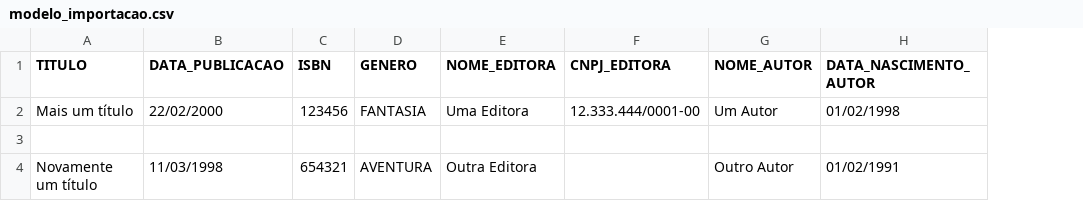
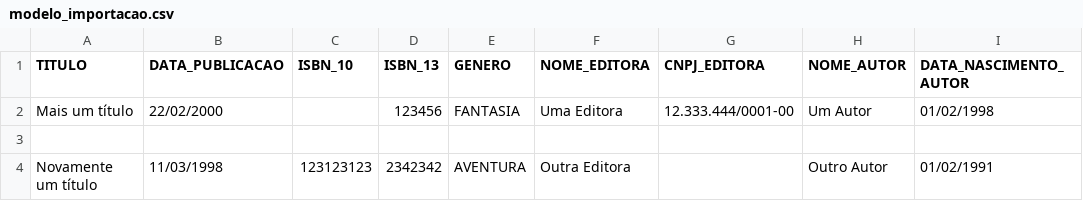
Before and after one commit to brunomcdesa/projeto-biblioteca-swing, a CSV file: modelos-importacao/modelo_importacao.csv, drawn as a sheet; only a part is shown; removed rows and columns are numbered as before the commit, all else as after; the diff names each change by its address in the sheet, - before the commit and + after, or states it on an @@ line.

```diff
--- a/modelos-importacao/modelo_importacao.csv
+++ b/modelos-importacao/modelo_importacao.csv
-column C (ISBN), rows 2-4: 123456 |  | 654321
+column C (ISBN_10), row 4: 123123123
+column D (ISBN_13), rows 2-4: 123456 |  | 2342342
```
Also changed, not shown: 29 other files.
